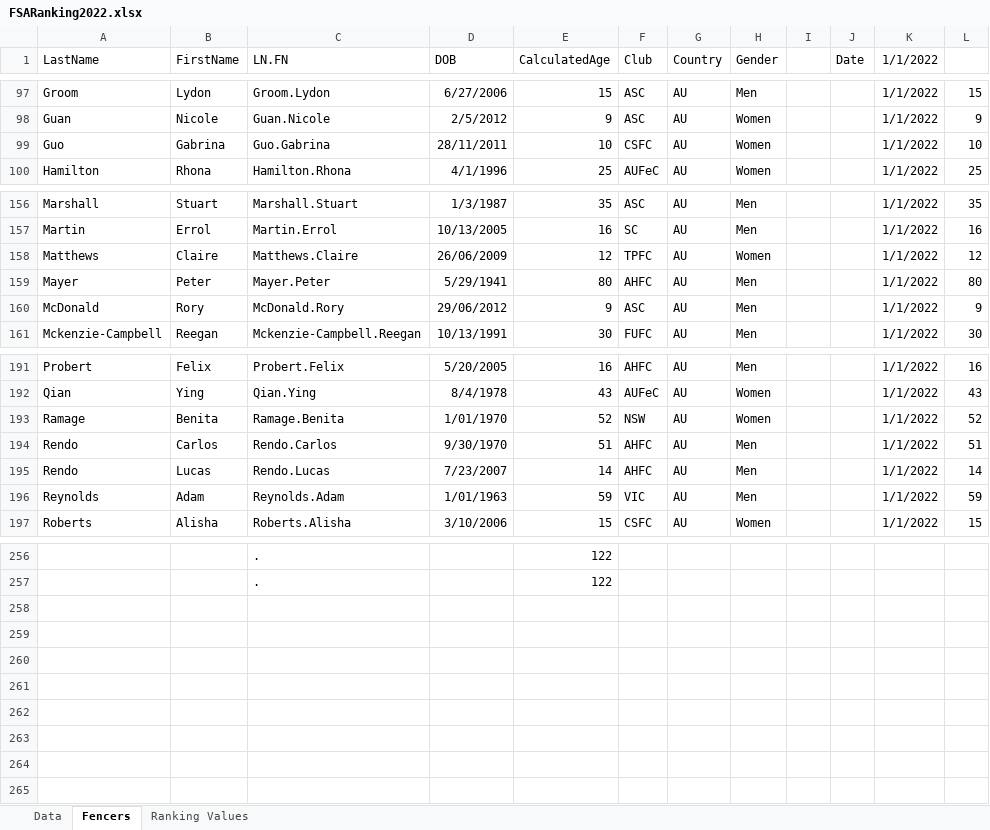
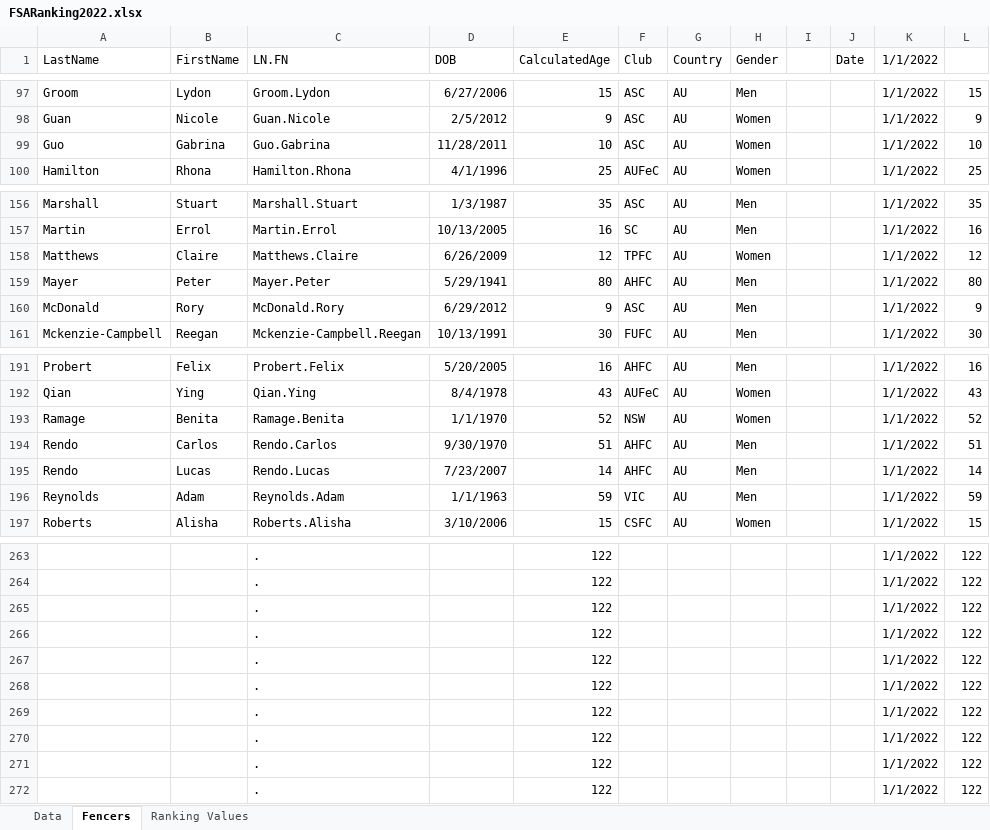
Before and after one commit to stuartmarshall87/FencingSAResults2, an Excel workbook: 2022/FSARanking2022.xlsx, sheet Fencers, drawn as a sheet; only a part is shown, gaps mark what is left out; values as stored, in another font and other column widths than the file's, no borders; table styles not drawn; addresses are those after the commit; the diff covers the shown part only; the diff names each change by its address in the sheet, - before the commit and + after, or states it on an @@ line.

```diff
--- a/2022/FSARanking2022.xlsx (sheet Fencers)
+++ b/2022/FSARanking2022.xlsx (sheet Fencers)
-D99 (DOB): 28/11/2011
+D99 (DOB): 11/28/2011
-F99 (Club): CSFC
+F99 (Club): ASC
-D158 (DOB): 26/06/2009
+D158 (DOB): 6/26/2009
-D160 (DOB): 29/06/2012
+D160 (DOB): 6/29/2012
-D193 (DOB): 1/01/1970
+D193 (DOB): 1/1/1970
-D196 (DOB): 1/01/1963
+D196 (DOB): 1/1/1963
-K263:K264 (1/1/2022): (empty)
+K263:K264 (1/1/2022): 1/1/2022
-L263:L264: (empty)
+L263:L264: 122
+row 265:  |  | . |  | 122 |  |  |  |  |  | 1/1/2022 | 122
+row 266:  |  | . |  | 122 |  |  |  |  |  | 1/1/2022 | 122
+row 267:  |  | . |  | 122 |  |  |  |  |  | 1/1/2022 | 122
+row 268:  |  | . |  | 122 |  |  |  |  |  | 1/1/2022 | 122
+row 269:  |  | . |  | 122 |  |  |  |  |  | 1/1/2022 | 122
+row 270:  |  | . |  | 122 |  |  |  |  |  | 1/1/2022 | 122
+row 271:  |  | . |  | 122 |  |  |  |  |  | 1/1/2022 | 122
+row 272:  |  | . |  | 122 |  |  |  |  |  | 1/1/2022 | 122
```
Also changed, not shown: 7 added rows and 35 edited cells elsewhere in this sheet, sheet Data, formulas that keep their value, 2022/2022FSAdates.xlsx, 11 other files.
